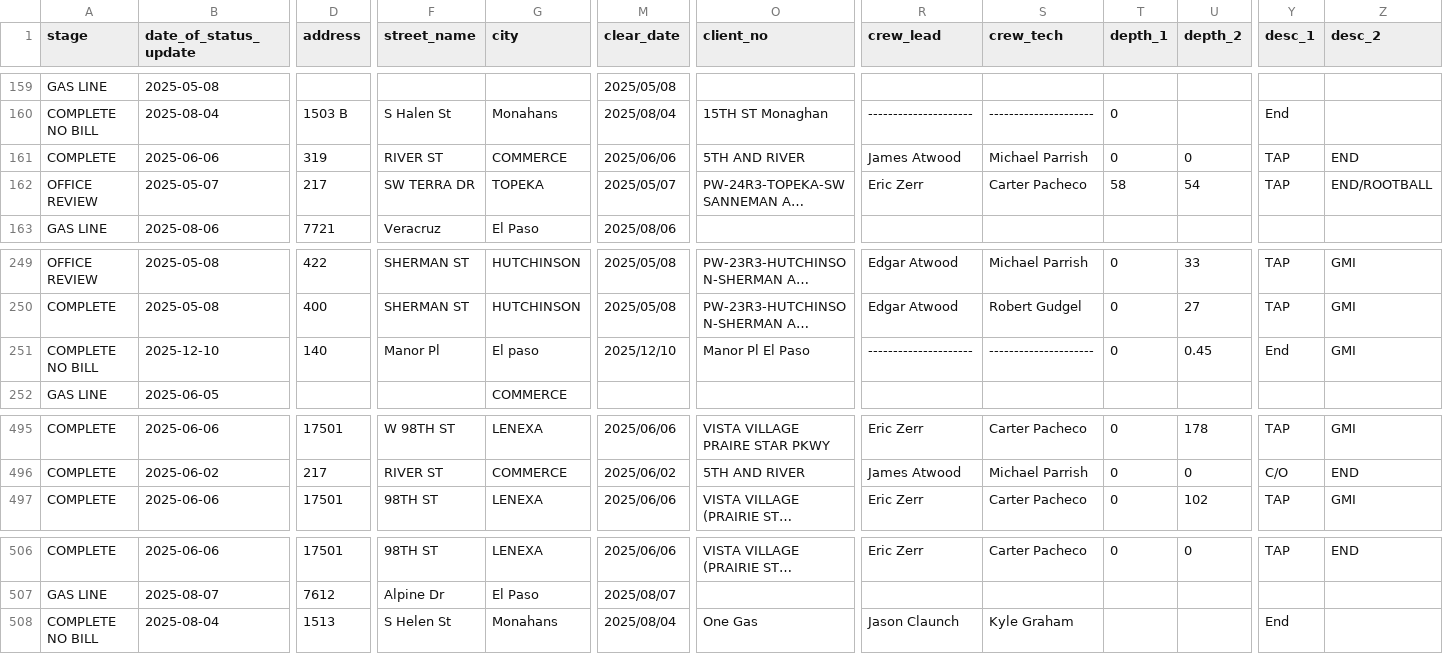
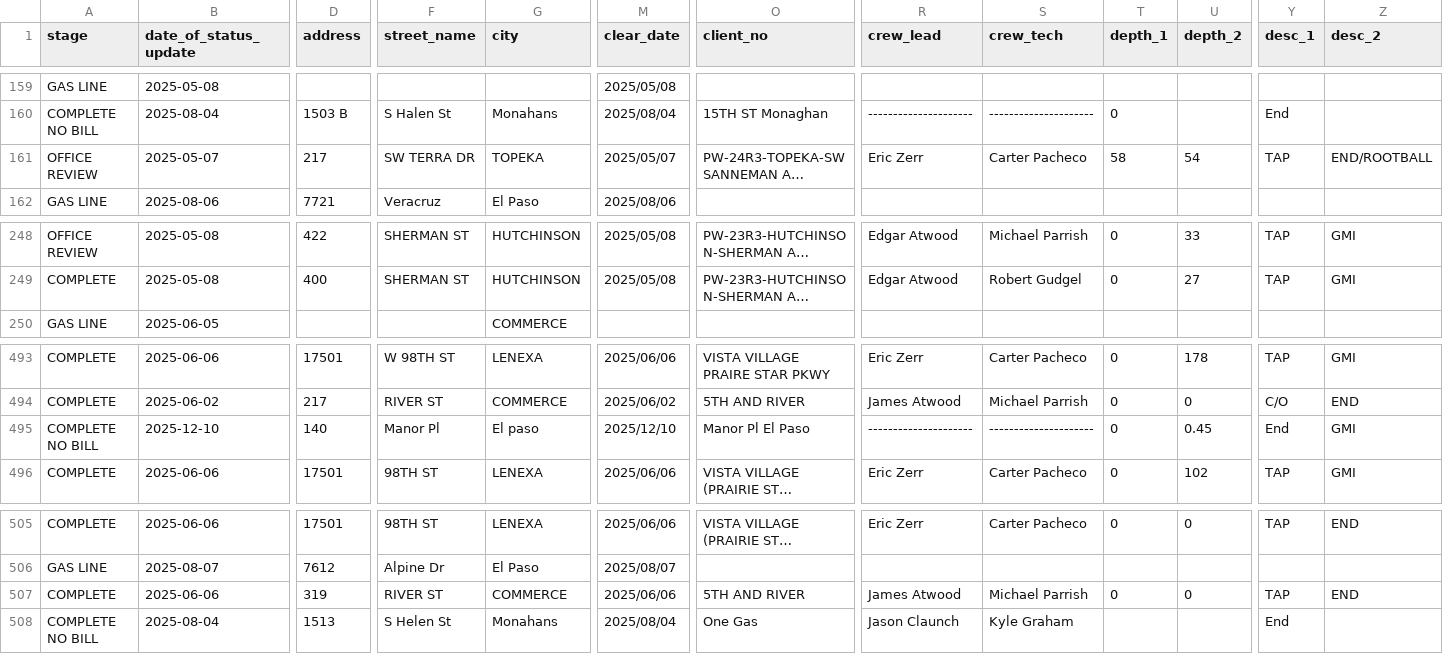
Before and after one commit to veasman/gis-data-viewer, a CSV file: data/normalized/One Gas__One Gas Line Master 2025.csv, drawn as a sheet; only a part is shown, gaps mark what is left out; long unchanged cells end in …; removed rows and columns are numbered as before the commit, all else as after; rows hold the shown columns only; the diff names each change by its address in the sheet, - before the commit and + after, or states it on an @@ line.

```diff
--- a/data/normalized/One Gas__One Gas Line Master 2025.csv
+++ b/data/normalized/One Gas__One Gas Line Master 2025.csv
-row 251: COMPLETE NO BILL | 2025-12-10 | 140 | Manor Pl | El paso | 2025/12/10 | Manor Pl El Paso | --------------------- | --------------------- | 0 | 0.45 | End | GMI
+row 495: COMPLETE NO BILL | 2025-12-10 | 140 | Manor Pl | El paso | 2025/12/10 | Manor Pl El Paso | --------------------- | --------------------- | 0 | 0.45 | End | GMI
@@ row 161 moved to row 507: COMPLETE @@
```
Also changed, not shown: 4 other files.
